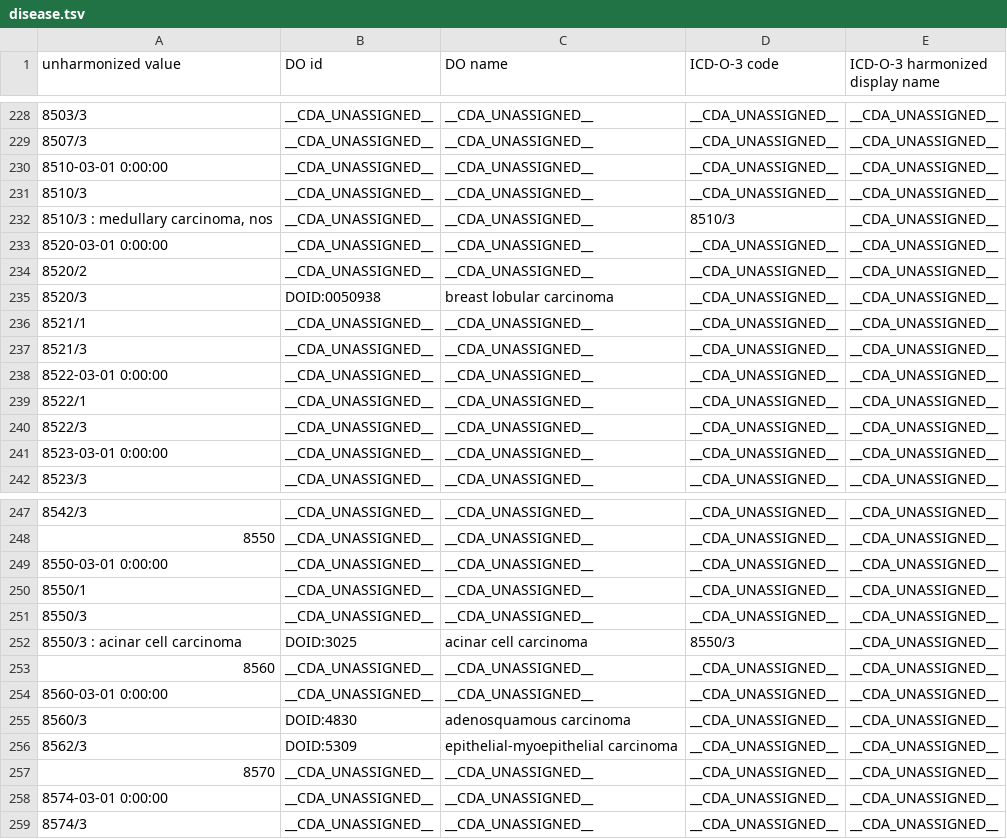
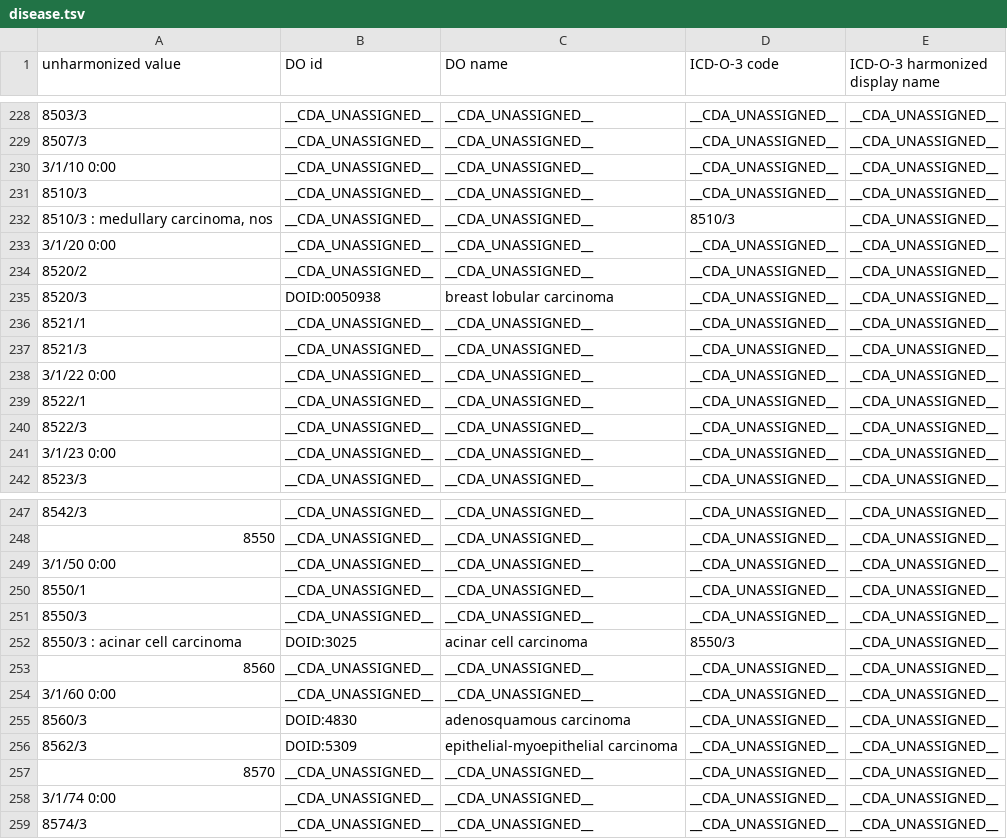
Before and after one commit to CancerDataAggregator/harmonization_reference, a TSV file: value_maps_by_concept/disease.tsv, drawn as a sheet; only a part is shown, gaps mark what is left out; the diff covers the shown part only.

```diff
--- a/value_maps_by_concept/disease.tsv
+++ b/value_maps_by_concept/disease.tsv
@@ -229,3 +229,3 @@ unharmonized value	DO id	DO name	ICD-O-3 code	ICD-O-3 harmonized display name
 8507/3	__CDA_UNASSIGNED__	__CDA_UNASSIGNED__	__CDA_UNASSIGNED__	__CDA_UNASSIGNED__
-8510-03-01 0:00:00	__CDA_UNASSIGNED__	__CDA_UNASSIGNED__	__CDA_UNASSIGNED__	__CDA_UNASSIGNED__
+3/1/10 0:00	__CDA_UNASSIGNED__	__CDA_UNASSIGNED__	__CDA_UNASSIGNED__	__CDA_UNASSIGNED__
 8510/3	__CDA_UNASSIGNED__	__CDA_UNASSIGNED__	__CDA_UNASSIGNED__	__CDA_UNASSIGNED__
@@ -233,2 +233,2 @@ unharmonized value	DO id	DO name	ICD-O-3 code	ICD-O-3 harmonized display name
-8520-03-01 0:00:00	__CDA_UNASSIGNED__	__CDA_UNASSIGNED__	__CDA_UNASSIGNED__	__CDA_UNASSIGNED__
+3/1/20 0:00	__CDA_UNASSIGNED__	__CDA_UNASSIGNED__	__CDA_UNASSIGNED__	__CDA_UNASSIGNED__
 8520/2	__CDA_UNASSIGNED__	__CDA_UNASSIGNED__	__CDA_UNASSIGNED__	__CDA_UNASSIGNED__
@@ -237,6 +237,6 @@ unharmonized value	DO id	DO name	ICD-O-3 code	ICD-O-3 harmonized display name
 8521/3	__CDA_UNASSIGNED__	__CDA_UNASSIGNED__	__CDA_UNASSIGNED__	__CDA_UNASSIGNED__
-8522-03-01 0:00:00	__CDA_UNASSIGNED__	__CDA_UNASSIGNED__	__CDA_UNASSIGNED__	__CDA_UNASSIGNED__
+3/1/22 0:00	__CDA_UNASSIGNED__	__CDA_UNASSIGNED__	__CDA_UNASSIGNED__	__CDA_UNASSIGNED__
 8522/1	__CDA_UNASSIGNED__	__CDA_UNASSIGNED__	__CDA_UNASSIGNED__	__CDA_UNASSIGNED__
 8522/3	__CDA_UNASSIGNED__	__CDA_UNASSIGNED__	__CDA_UNASSIGNED__	__CDA_UNASSIGNED__
-8523-03-01 0:00:00	__CDA_UNASSIGNED__	__CDA_UNASSIGNED__	__CDA_UNASSIGNED__	__CDA_UNASSIGNED__
+3/1/23 0:00	__CDA_UNASSIGNED__	__CDA_UNASSIGNED__	__CDA_UNASSIGNED__	__CDA_UNASSIGNED__
 8523/3	__CDA_UNASSIGNED__	__CDA_UNASSIGNED__	__CDA_UNASSIGNED__	__CDA_UNASSIGNED__
@@ -248,3 +248,3 @@ unharmonized value	DO id	DO name	ICD-O-3 code	ICD-O-3 harmonized display name
 8550	__CDA_UNASSIGNED__	__CDA_UNASSIGNED__	__CDA_UNASSIGNED__	__CDA_UNASSIGNED__
-8550-03-01 0:00:00	__CDA_UNASSIGNED__	__CDA_UNASSIGNED__	__CDA_UNASSIGNED__	__CDA_UNASSIGNED__
+3/1/50 0:00	__CDA_UNASSIGNED__	__CDA_UNASSIGNED__	__CDA_UNASSIGNED__	__CDA_UNASSIGNED__
 8550/1	__CDA_UNASSIGNED__	__CDA_UNASSIGNED__	__CDA_UNASSIGNED__	__CDA_UNASSIGNED__
@@ -253,3 +253,3 @@ unharmonized value	DO id	DO name	ICD-O-3 code	ICD-O-3 harmonized display name
 8560	__CDA_UNASSIGNED__	__CDA_UNASSIGNED__	__CDA_UNASSIGNED__	__CDA_UNASSIGNED__
-8560-03-01 0:00:00	__CDA_UNASSIGNED__	__CDA_UNASSIGNED__	__CDA_UNASSIGNED__	__CDA_UNASSIGNED__
+3/1/60 0:00	__CDA_UNASSIGNED__	__CDA_UNASSIGNED__	__CDA_UNASSIGNED__	__CDA_UNASSIGNED__
 8560/3	DOID:4830	adenosquamous carcinoma	__CDA_UNASSIGNED__	__CDA_UNASSIGNED__
@@ -257,3 +257,3 @@ unharmonized value	DO id	DO name	ICD-O-3 code	ICD-O-3 harmonized display name
 8570	__CDA_UNASSIGNED__	__CDA_UNASSIGNED__	__CDA_UNASSIGNED__	__CDA_UNASSIGNED__
-8574-03-01 0:00:00	__CDA_UNASSIGNED__	__CDA_UNASSIGNED__	__CDA_UNASSIGNED__	__CDA_UNASSIGNED__
+3/1/74 0:00	__CDA_UNASSIGNED__	__CDA_UNASSIGNED__	__CDA_UNASSIGNED__	__CDA_UNASSIGNED__
 8574/3	__CDA_UNASSIGNED__	__CDA_UNASSIGNED__	__CDA_UNASSIGNED__	__CDA_UNASSIGNED__
```
Also changed, not shown: 41 edited cells elsewhere in this file, 6 other files.
